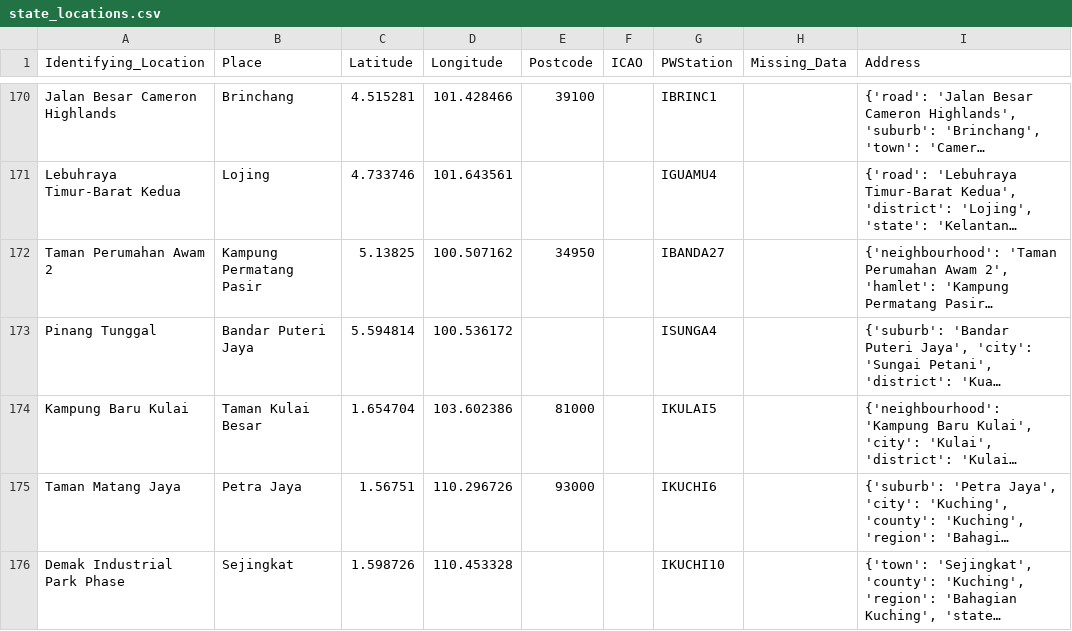
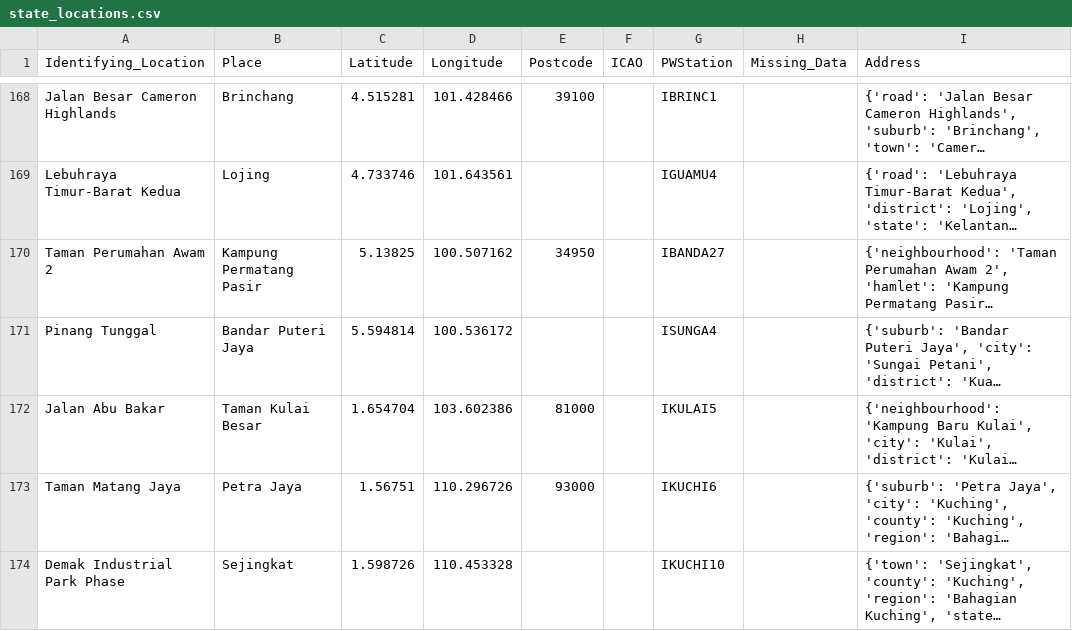
Before and after one commit to Light2Dark/quality-of-life, a CSV file: dbt/seeds/state_locations.csv, drawn as a sheet; only a part is shown, gaps mark what is left out; long unchanged cells end in …; addresses are those after the commit; the diff covers the shown part only; the diff names each change by its address in the sheet, - before the commit and + after, or states it on an @@ line.

```diff
--- a/dbt/seeds/state_locations.csv
+++ b/dbt/seeds/state_locations.csv
-A172 (Identifying_Location): Kampung Baru Kulai
+A172 (Identifying_Location): Jalan Abu Bakar
```
Also changed, not shown: 1 added row, 4 removed rows and 30 edited cells elsewhere in this file, dbt/seeds/city_places.csv, dbt/seeds/city_states.csv, 4 other files.
